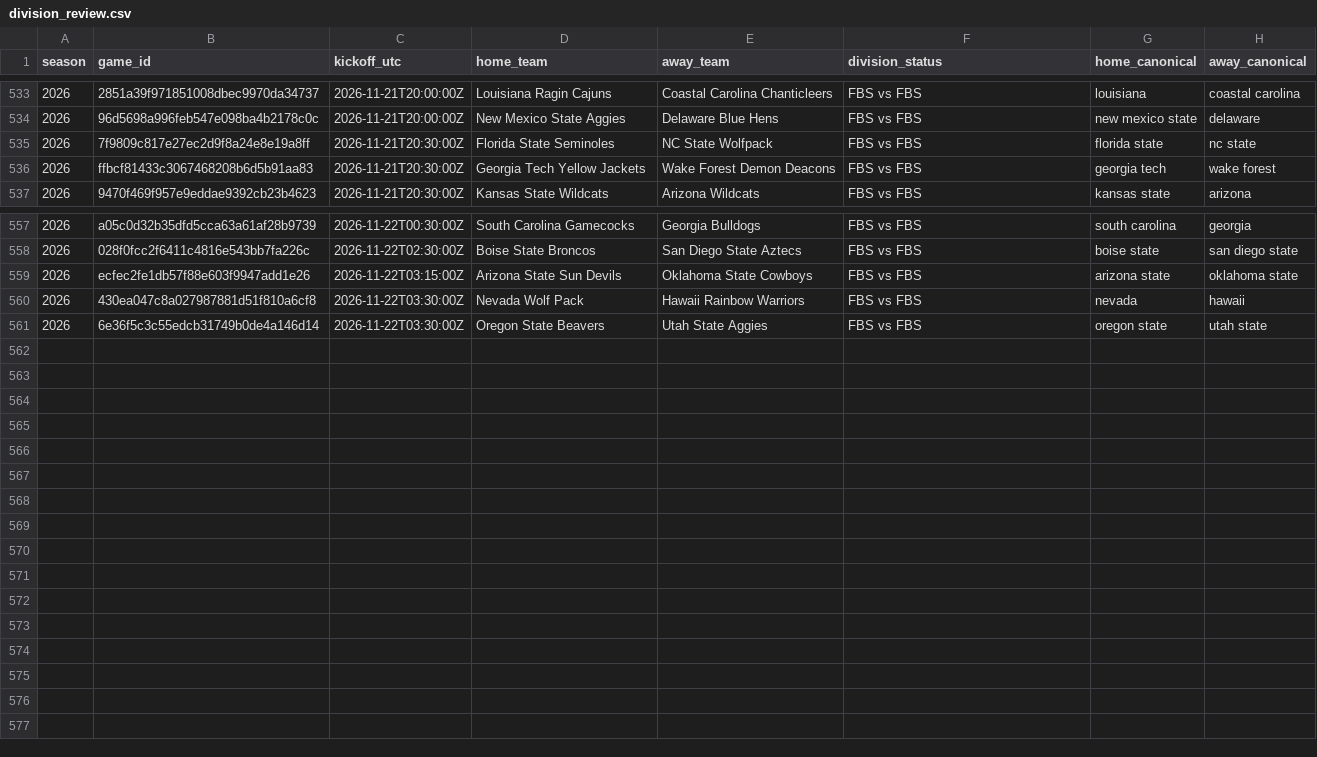
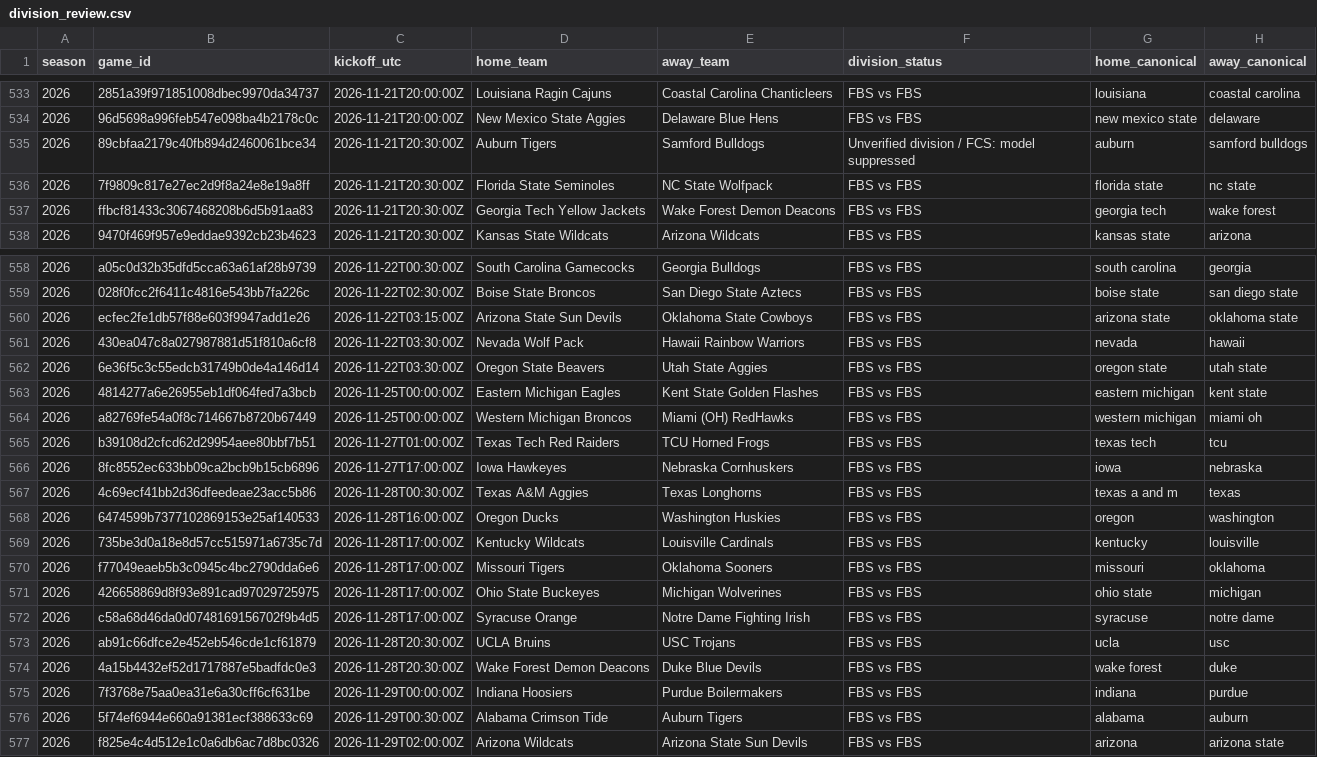
Before and after one commit to JarzCFB/codi-cfb-dashboard, a CSV file: reports/division_review.csv, drawn as a sheet; only a part is shown, gaps mark what is left out.

```diff
--- a/reports/division_review.csv
+++ b/reports/division_review.csv
@@ -534,2 +534,3 @@ season,game_id,kickoff_utc,home_team,away_team,division_status,home_canonical,aw
 2026,96d5698a996feb547e098ba4b2178c0c,2026-11-21T20:00:00Z,New Mexico State Aggies,Delaware Blue Hens,FBS vs FBS,new mexico state,delaware
+2026,89cbfaa2179c40fb894d2460061bce34,2026-11-21T20:30:00Z,Auburn Tigers,Samford Bulldogs,Unverified division / FCS: model suppressed,auburn,samford bulldogs
 2026,7f9809c817e27ec2d9f8a24e8e19a8ff,2026-11-21T20:30:00Z,Florida State Seminoles,NC State Wolfpack,FBS vs FBS,florida state,nc state
@@ -561 +562,16 @@ season,game_id,kickoff_utc,home_team,away_team,division_status,home_canonical,aw
 2026,6e36f5c3c55edcb31749b0de4a146d14,2026-11-22T03:30:00Z,Oregon State Beavers,Utah State Aggies,FBS vs FBS,oregon state,utah state
+2026,4814277a6e26955eb1df064fed7a3bcb,2026-11-25T00:00:00Z,Eastern Michigan Eagles,Kent State Golden Flashes,FBS vs FBS,eastern michigan,kent state
+2026,a82769fe54a0f8c714667b8720b67449,2026-11-25T00:00:00Z,Western Michigan Broncos,Miami (OH) RedHawks,FBS vs FBS,western michigan,miami oh
+2026,b39108d2cfcd62d29954aee80bbf7b51,2026-11-27T01:00:00Z,Texas Tech Red Raiders,TCU Horned Frogs,FBS vs FBS,texas tech,tcu
+2026,8fc8552ec633bb09ca2bcb9b15cb6896,2026-11-27T17:00:00Z,Iowa Hawkeyes,Nebraska Cornhuskers,FBS vs FBS,iowa,nebraska
+2026,4c69ecf41bb2d36dfeedeae23acc5b86,2026-11-28T00:30:00Z,Texas A&M Aggies,Texas Longhorns,FBS vs FBS,texas a and m,texas
+2026,6474599b7377102869153e25af140533,2026-11-28T16:00:00Z,Oregon Ducks,Washington Huskies,FBS vs FBS,oregon,washington
+2026,735be3d0a18e8d57cc515971a6735c7d,2026-11-28T17:00:00Z,Kentucky Wildcats,Louisville Cardinals,FBS vs FBS,kentucky,louisville
+2026,f77049eaeb5b3c0945c4bc2790dda6e6,2026-11-28T17:00:00Z,Missouri Tigers,Oklahoma Sooners,FBS vs FBS,missouri,oklahoma
+2026,426658869d8f93e891cad97029725975,2026-11-28T17:00:00Z,Ohio State Buckeyes,Michigan Wolverines,FBS vs FBS,ohio state,michigan
+2026,c58a68d46da0d0748169156702f9b4d5,2026-11-28T17:00:00Z,Syracuse Orange,Notre Dame Fighting Irish,FBS vs FBS,syracuse,notre dame
+2026,ab91c66dfce2e452eb546cde1cf61879,2026-11-28T20:30:00Z,UCLA Bruins,USC Trojans,FBS vs FBS,ucla,usc
+2026,4a15b4432ef52d1717887e5badfdc0e3,2026-11-28T20:30:00Z,Wake Forest Demon Deacons,Duke Blue Devils,FBS vs FBS,wake forest,duke
+2026,7f3768e75aa0ea31e6a30cff6cf631be,2026-11-29T00:00:00Z,Indiana Hoosiers,Purdue Boilermakers,FBS vs FBS,indiana,purdue
+2026,5f74ef6944e660a91381ecf388633c69,2026-11-29T00:30:00Z,Alabama Crimson Tide,Auburn Tigers,FBS vs FBS,alabama,auburn
+2026,f825e4c4d512e1c0a6db6ac7d8bc0326,2026-11-29T02:00:00Z,Arizona Wildcats,Arizona State Sun Devils,FBS vs FBS,arizona,arizona state
```
Also changed, not shown: reports/ungraded_games.csv, 2 other files.
